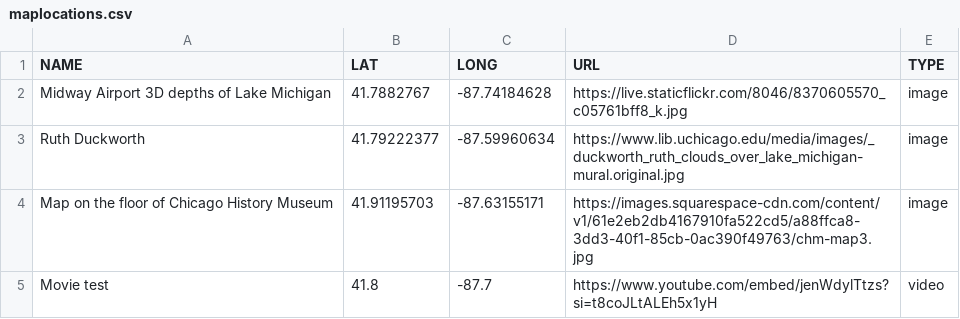
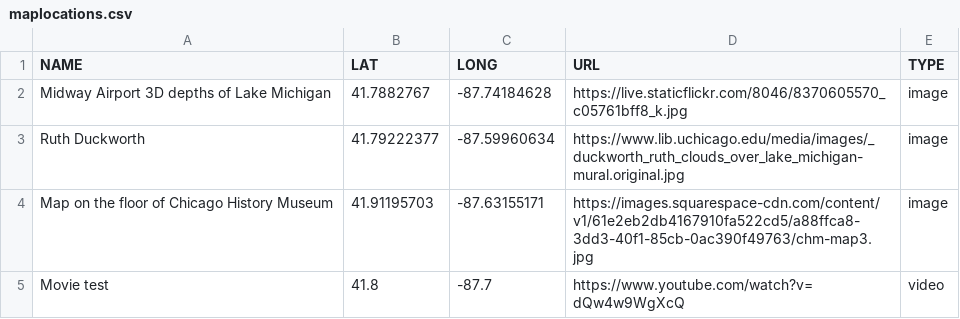
Before and after one commit to rshepard2/rshepard2.github.io, a CSV file: maplocations.csv, drawn as a sheet.

Commit message:
Add files via upload

```diff
--- a/maplocations.csv
+++ b/maplocations.csv
@@ -4,2 +4,2 @@ Ruth Duckworth,41.79222377,-87.59960634,https://www.lib.uchicago.edu/media/image
 Map on the floor of Chicago History Museum,41.91195703,-87.63155171,https://images.squarespace-cdn.com/content/v1/61e2eb2db4167910fa522cd5/a88ffca8-3dd3-40f1-85cb-0ac390f49763/chm-map3.jpg,image
-Movie test,41.8,-87.7,https://www.youtube.com/embed/jenWdylTtzs?si=t8coJLtALEh5x1yH,video
+Movie test,41.8,-87.7,https://www.youtube.com/watch?v=dQw4w9WgXcQ,video
```
